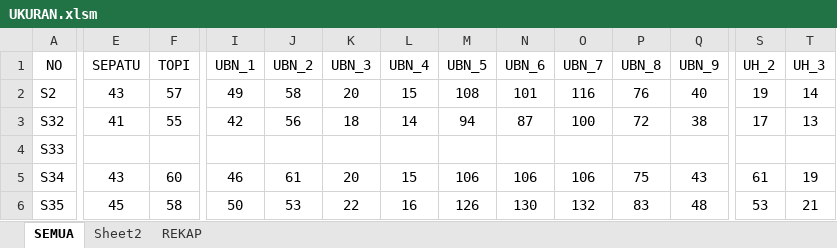
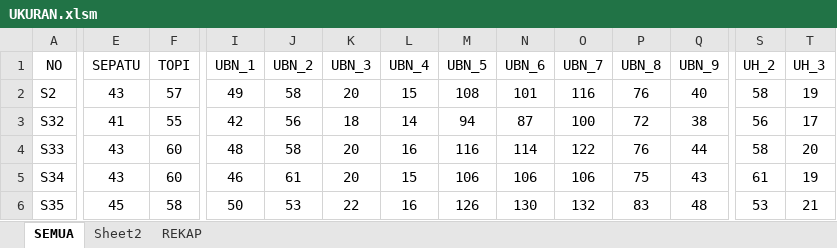
Before and after one commit to dedyhariadi/progress, an Excel workbook: 4. PDH DP 3N30 (MERAH) 3T25(COKLAT MUDA) 4N31(PUTIH) 5N38(HIJAU TUA) 5T38(PINKMUDA)/UKURAN.xlsm, sheet SEMUA, drawn as a sheet; only a part is shown, gaps mark what is left out; values as stored, in another font and other column widths than the file's, no borders; the diff covers the shown part only; the diff names each change by its address in the sheet, - before the commit and + after, or states it on an @@ line.

Commit message:
cetak blacknavy marlion dp4n31

```diff
--- a/4. PDH DP 3N30 (MERAH) 3T25(COKLAT MUDA) 4N31(PUTIH) 5N38(HIJAU TUA) 5T38(PINKMUDA)/UKURAN.xlsm (sheet SEMUA)
+++ b/4. PDH DP 3N30 (MERAH) 3T25(COKLAT MUDA) 4N31(PUTIH) 5N38(HIJAU TUA) 5T38(PINKMUDA)/UKURAN.xlsm (sheet SEMUA)
-S2 (UH_2): 19
+S2 (UH_2): 58
-T2 (UH_3): 14
+T2 (UH_3): 19
-S3 (UH_2): 17
+S3 (UH_2): 56
-T3 (UH_3): 13
+T3 (UH_3): 17
-E4 (SEPATU): (empty)
+E4 (SEPATU): 43
-F4 (TOPI): (empty)
+F4 (TOPI): 60
-I4 (UBN_1): (empty)
+I4 (UBN_1): 48
-J4 (UBN_2): (empty)
+J4 (UBN_2): 58
-K4 (UBN_3): (empty)
+K4 (UBN_3): 20
-L4 (UBN_4): (empty)
+L4 (UBN_4): 16
-M4 (UBN_5): (empty)
+M4 (UBN_5): 116
-N4 (UBN_6): (empty)
+N4 (UBN_6): 114
-O4 (UBN_7): (empty)
+O4 (UBN_7): 122
-P4 (UBN_8): (empty)
+P4 (UBN_8): 76
-Q4 (UBN_9): (empty)
+Q4 (UBN_9): 44
-S4 (UH_2): (empty)
+S4 (UH_2): 58
-T4 (UH_3): (empty)
+T4 (UH_3): 20
```
Also changed, not shown: 14 edited cells elsewhere in this sheet, sheet REKAP, 2 other files.
